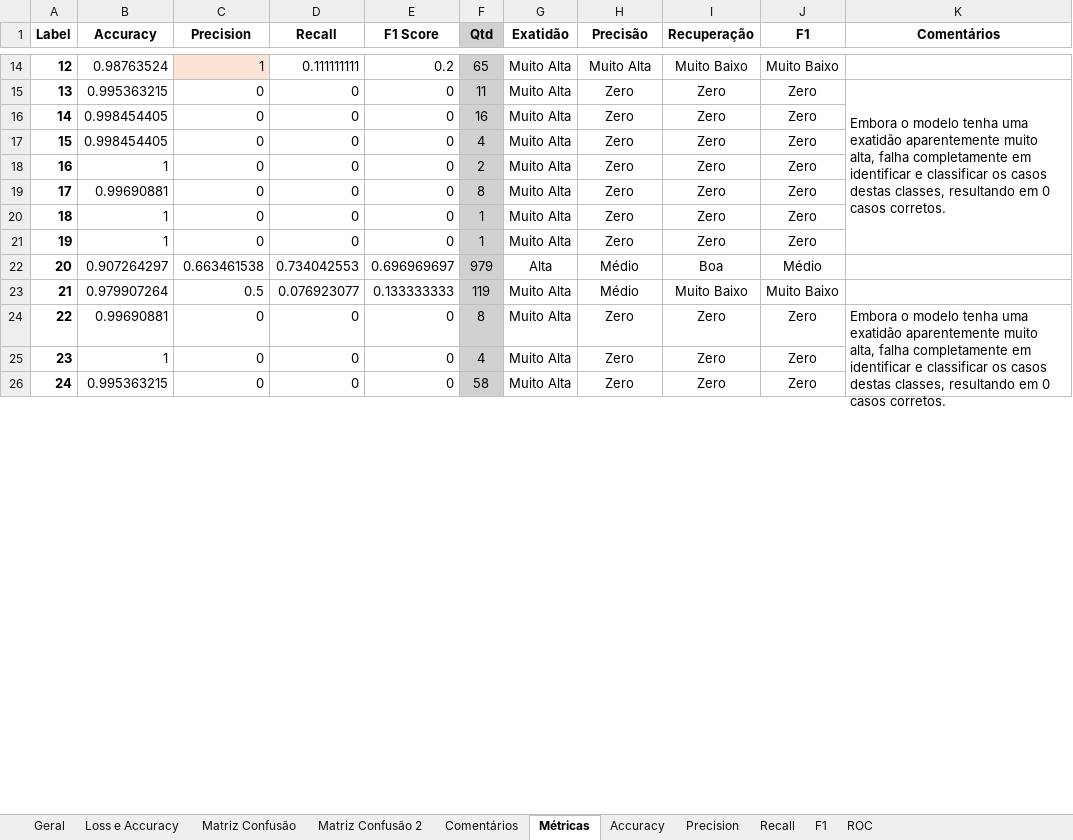
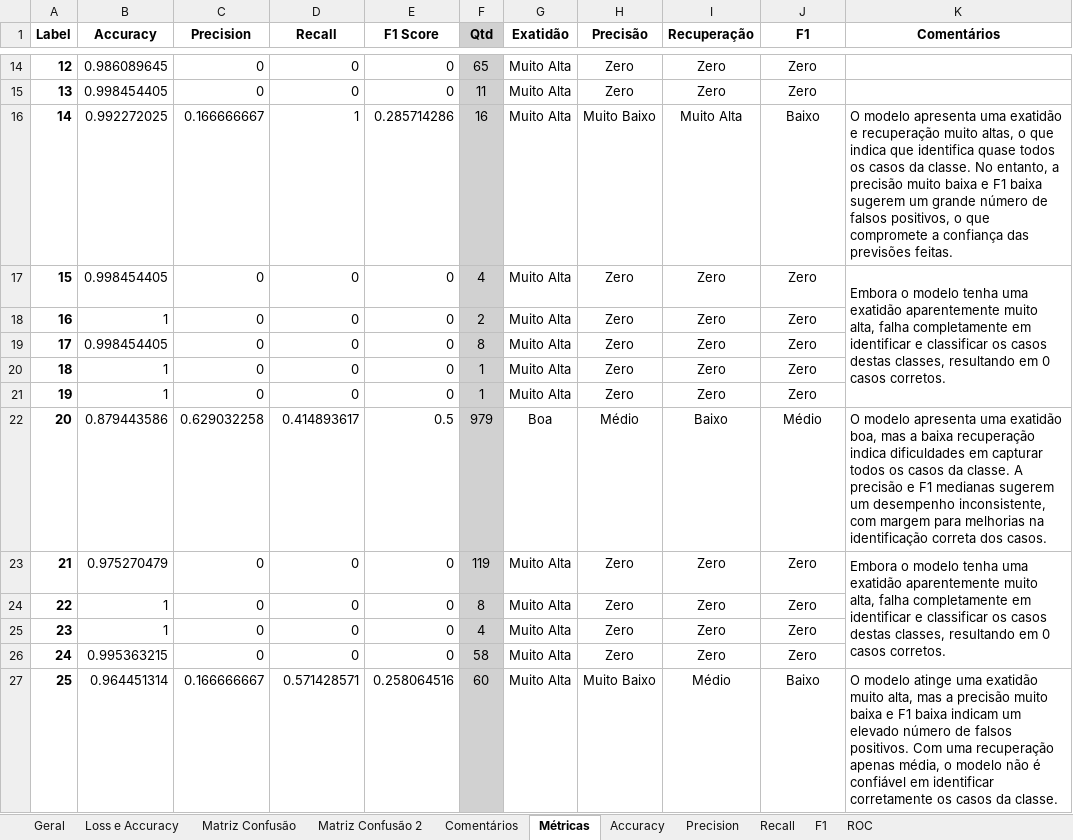
Before and after one commit to beatrizcn7/SAFENET-Bea, an Excel workbook: Modelos/Tentativa 2/Tentativa 2.xlsx, sheet Métricas, drawn as a sheet; only a part is shown, gaps mark what is left out; values as stored, in another font and other column widths than the file's, no borders; table styles not drawn; removed rows and columns are numbered as before the commit, all else as after; the diff covers the shown part only; the diff names each change by its address in the sheet, - before the commit and + after, or states it on an @@ line.

```diff
--- a/Modelos/Tentativa 2/Tentativa 2.xlsx (sheet Métricas)
+++ b/Modelos/Tentativa 2/Tentativa 2.xlsx (sheet Métricas)
-B14 (Accuracy): 0.98763524
+B14 (Accuracy): 0.986089645
-C14 (Precision): 1
+C14 (Precision): 0
-C14 fill: #FBE3D6
+C14 fill: none
-D14 (Recall): 0.111111111
+D14 (Recall): 0
-E14 (F1 Score): 0.2
+E14 (F1 Score): 0
-H14 (Precisão): Muito Alta
+H14 (Precisão): Zero
-I14 (Recuperação): Muito Baixo
+I14 (Recuperação): Zero
-J14 (F1): Muito Baixo
+J14 (F1): Zero
-B15 (Accuracy): 0.995363215
+B15 (Accuracy): 0.998454405
-K15 (Comentários): Embora o modelo tenha uma exatidão aparentemente muito alta, falha completamente em identificar e classificar os casos destas classes, resultando em 0 casos corretos.
+K15 (Comentários): (empty)
-K15:K21 merged
-row 16: 14 | 0.998454405 | 0 | 0 | 0 | 16 | Muito Alta | Zero | Zero | Zero
+row 16: 14 | 0.992272025 | 0.166666667 | 1 | 0.285714286 | 16 | Muito Alta | Muito Baixo | Muito Alta | Baixo | O modelo apresenta uma exatidão e recuperação muito altas, o que indica que identifica quase todos os casos da classe. No entanto, a precisão muito baixa e F1 baixa sugerem um grande número de falsos positivos, o que compromete a confiança das previsões feitas.
-K17 (Comentários): (empty)
+K17 (Comentários): Embora o modelo tenha uma exatidão aparentemente muito alta, falha completamente em identificar e classificar os casos destas classes, resultando em 0 casos corretos.
+K17:K21 merged
-B19 (Accuracy): 0.99690881
+B19 (Accuracy): 0.998454405
-B22 (Accuracy): 0.907264297
+B22 (Accuracy): 0.879443586
-C22 (Precision): 0.663461538
+C22 (Precision): 0.629032258
-D22 (Recall): 0.734042553
+D22 (Recall): 0.414893617
-E22 (F1 Score): 0.696969697
+E22 (F1 Score): 0.5
-G22 (Exatidão): Alta
+G22 (Exatidão): Boa
-I22 (Recuperação): Boa
+I22 (Recuperação): Baixo
-K22 (Comentários): (empty)
+K22 (Comentários): O modelo apresenta uma exatidão boa, mas a baixa recuperação indica dificuldades em capturar todos os casos da classe. A precisão e F1 medianas sugerem um desempenho inconsistente, com margem para melhorias na identificação correta dos casos.
-row 23: 21 | 0.979907264 | 0.5 | 0.076923077 | 0.133333333 | 119 | Muito Alta | Médio | Muito Baixo | Muito Baixo
+row 23: 21 | 0.975270479 | 0 | 0 | 0 | 119 | Muito Alta | Zero | Zero | Zero | Embora o modelo tenha uma exatidão aparentemente muito alta, falha completamente em identificar e classificar os casos destas classes, resultando em 0 casos corretos.
-B24 (Accuracy): 0.99690881
+B24 (Accuracy): 1
-K24 (Comentários): Embora o modelo tenha uma exatidão aparentemente muito alta, falha completamente em identificar e classificar os casos destas classes, resultando em 0 casos corretos.
+K24 (Comentários): (empty)
-K24:K27 merged
+row 27: 25 | 0.964451314 | 0.166666667 | 0.571428571 | 0.258064516 | 60 | Muito Alta | Muito Baixo | Médio | Baixo | O modelo atinge uma exatidão muito alta, mas a precisão muito baixa e F1 baixa indicam um elevado número de falsos positivos. Com uma recuperação apenas média, o modelo não é confiável em identificar corretamente os casos da classe.
```
Also changed, not shown: 1 added row, 2 removed rows, 65 edited cells, cell formats and merged cells elsewhere in this sheet, formulas that keep their value, Dados.xlsx, Ficheiros TFRecord.xlsx, 5 other files.
